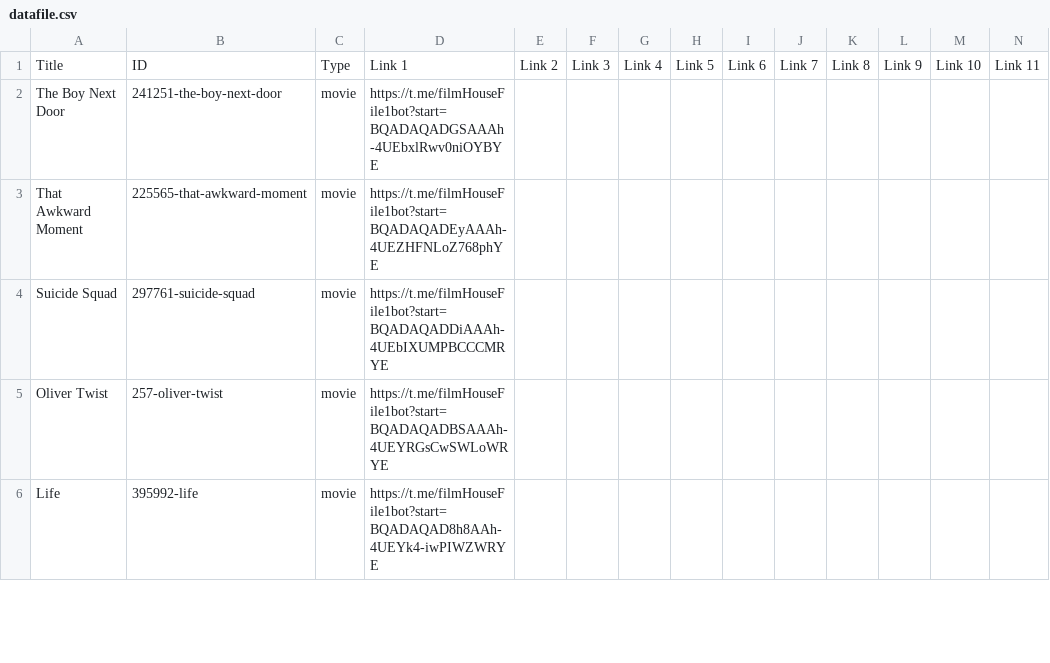
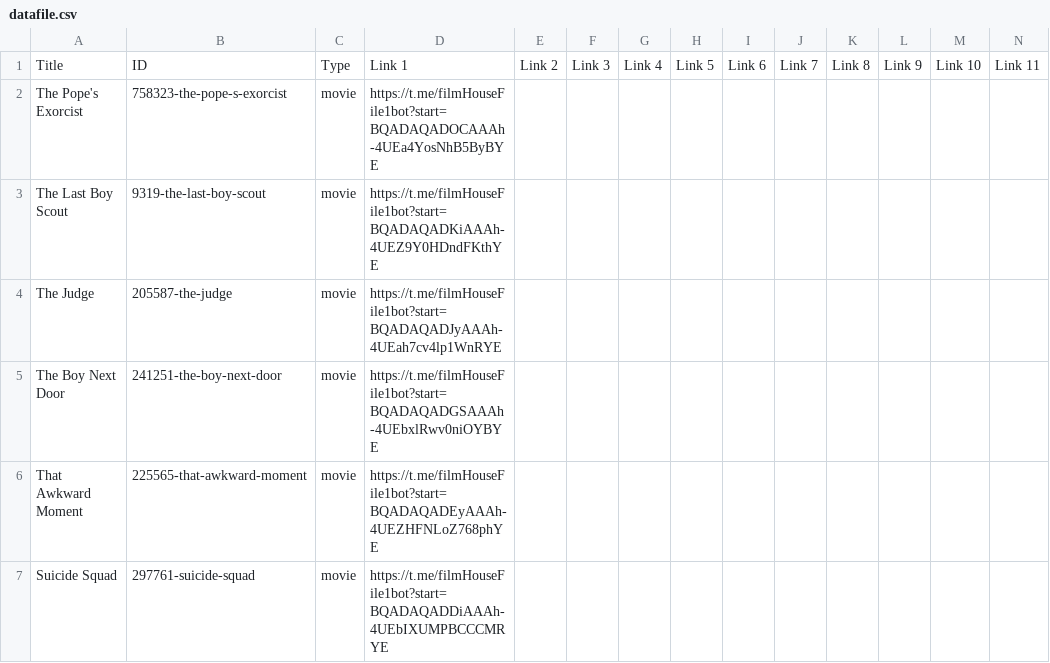
Before and after one commit to dans123456/filmhouse, a CSV file: MOVIE/Data/datafile.csv, drawn as a sheet; only a part is shown; the shorter side is filled out with more unchanged rows; rows hold the shown columns only; the diff names each change by its address in the sheet, - before the commit and + after, or states it on an @@ line.

Commit message:
Update catalog (datafile.csv) from Film House Admin Panel

```diff
--- a/MOVIE/Data/datafile.csv
+++ b/MOVIE/Data/datafile.csv
+row 2: The Pope's Exorcist | 758323-the-pope-s-exorcist | movie | https://t.me/filmHouseFile1bot?start=BQADAQADOCAAAh-4UEa4YosNhB5ByBYE
+row 3: The Last Boy Scout | 9319-the-last-boy-scout | movie | https://t.me/filmHouseFile1bot?start=BQADAQADKiAAAh-4UEZ9Y0HDndFKthYE
+row 4: The Judge | 205587-the-judge | movie | https://t.me/filmHouseFile1bot?start=BQADAQADJyAAAh-4UEah7cv4lp1WnRYE
```
